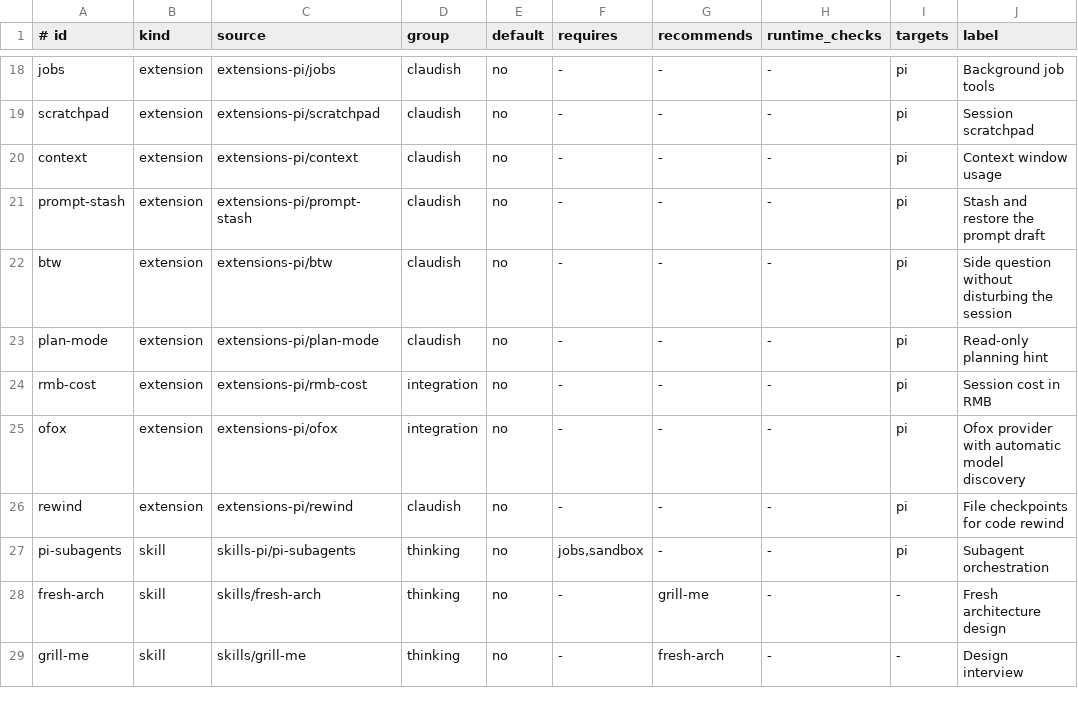
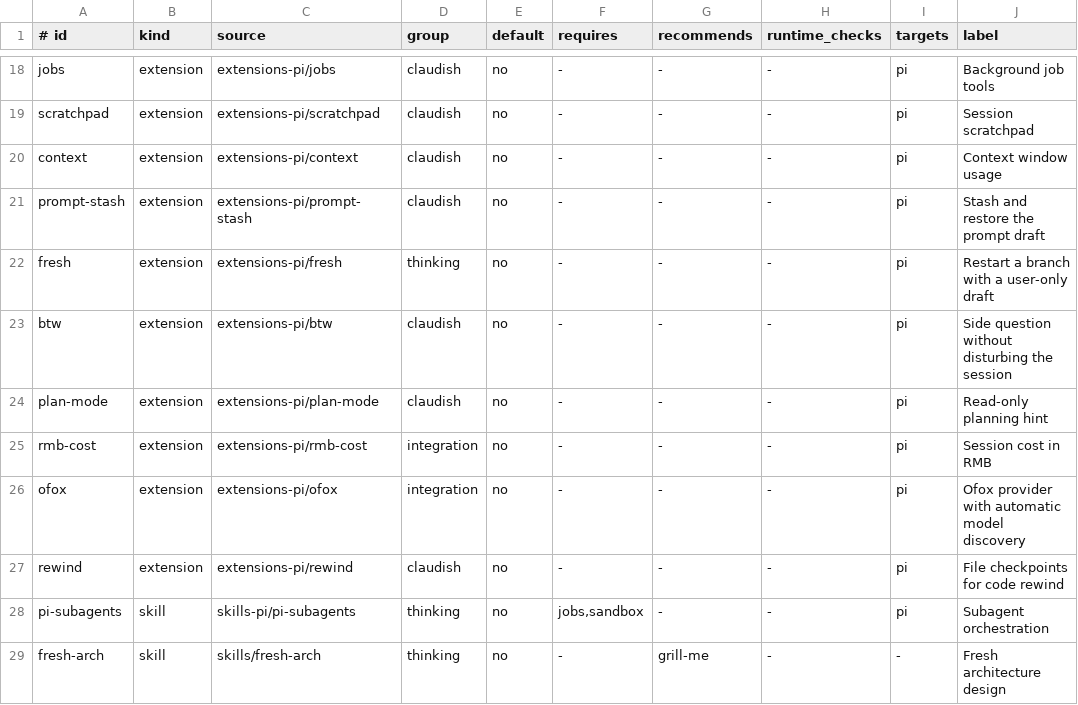
Before and after one commit to archibate/agent-skills, a TSV file: installer/catalog.tsv, drawn as a sheet; only a part is shown, gaps mark what is left out; the shorter side is filled out with more unchanged rows; the diff names each change by its address in the sheet, - before the commit and + after, or states it on an @@ line.

```diff
--- a/installer/catalog.tsv
+++ b/installer/catalog.tsv
+row 22: fresh | extension | extensions-pi/fresh | thinking | no | - | - | - | pi | Restart a branch with a user-only draft
```
Also changed, not shown: 4 other files.
